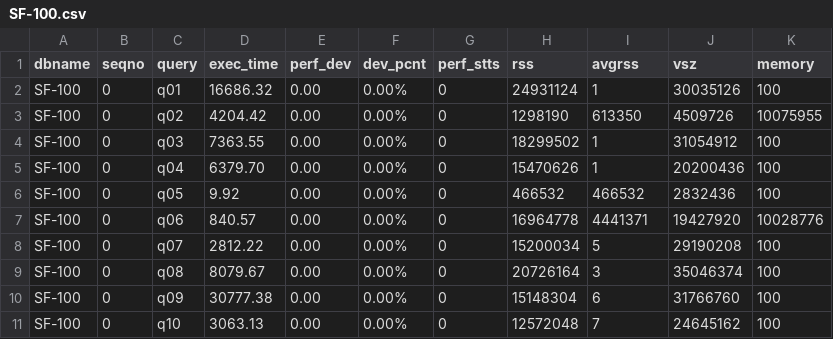
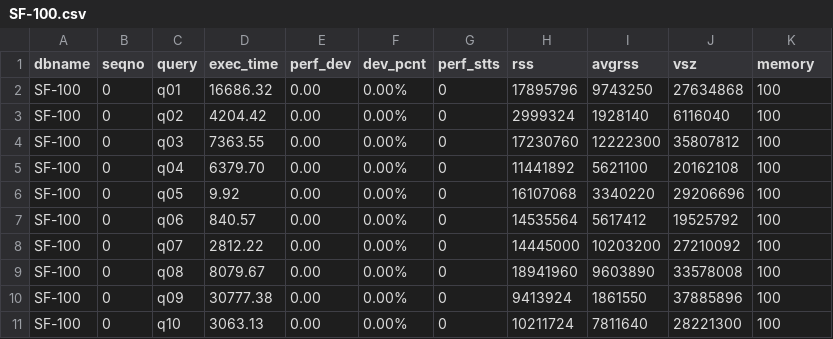
Before and after one commit to SlugLab/tpch, a CSV file: monetdb-tpch/03_run/SF-100.csv, drawn as a sheet; only a part is shown; the diff covers the shown part only.

```diff
--- a/monetdb-tpch/03_run/SF-100.csv
+++ b/monetdb-tpch/03_run/SF-100.csv
@@ -1,11 +1,11 @@
 dbname,seqno,query,exec_time,perf_dev,dev_pcnt,perf_stts,rss,avgrss,vsz,memory
-"SF-100",0,"q01",16686.32,0.00,0.00%,0,24931124,1,30035126,100
-"SF-100",0,"q02",4204.42,0.00,0.00%,0,1298190,613350,4509726,10075955
-"SF-100",0,"q03",7363.55,0.00,0.00%,0,18299502,1,31054912,100
-"SF-100",0,"q04",6379.70,0.00,0.00%,0,15470626,1,20200436,100
-"SF-100",0,"q05",9.92,0.00,0.00%,0,466532,466532,2832436,100
-"SF-100",0,"q06",840.57,0.00,0.00%,0,16964778,4441371,19427920,10028776
-"SF-100",0,"q07",2812.22,0.00,0.00%,0,15200034,5,29190208,100
-"SF-100",0,"q08",8079.67,0.00,0.00%,0,20726164,3,35046374,100
-"SF-100",0,"q09",30777.38,0.00,0.00%,0,15148304,6,31766760,100
-"SF-100",0,"q10",3063.13,0.00,0.00%,0,12572048,7,24645162,100
+"SF-100",0,"q01",16686.32,0.00,0.00%,0,17895796,9743250,27634868,100
+"SF-100",0,"q02",4204.42,0.00,0.00%,0,2999324,1928140,6116040,100
+"SF-100",0,"q03",7363.55,0.00,0.00%,0,17230760,12222300,35807812,100
+"SF-100",0,"q04",6379.70,0.00,0.00%,0,11441892,5621100,20162108,100
+"SF-100",0,"q05",9.92,0.00,0.00%,0,16107068,3340220,29206696,100
+"SF-100",0,"q06",840.57,0.00,0.00%,0,14535564,5617412,19525792,100
+"SF-100",0,"q07",2812.22,0.00,0.00%,0,14445000,10203200,27210092,100
+"SF-100",0,"q08",8079.67,0.00,0.00%,0,18941960,9603890,33578008,100
+"SF-100",0,"q09",30777.38,0.00,0.00%,0,9413924,1861550,37885896,100
+"SF-100",0,"q10",3063.13,0.00,0.00%,0,10211724,7811640,28221300,100
```
Also changed, not shown: 36 edited cells elsewhere in this file, monetdb-tpch/03_run/SF-1.csv, monetdb-tpch/03_run/SF-10.csv, 3 other files.
